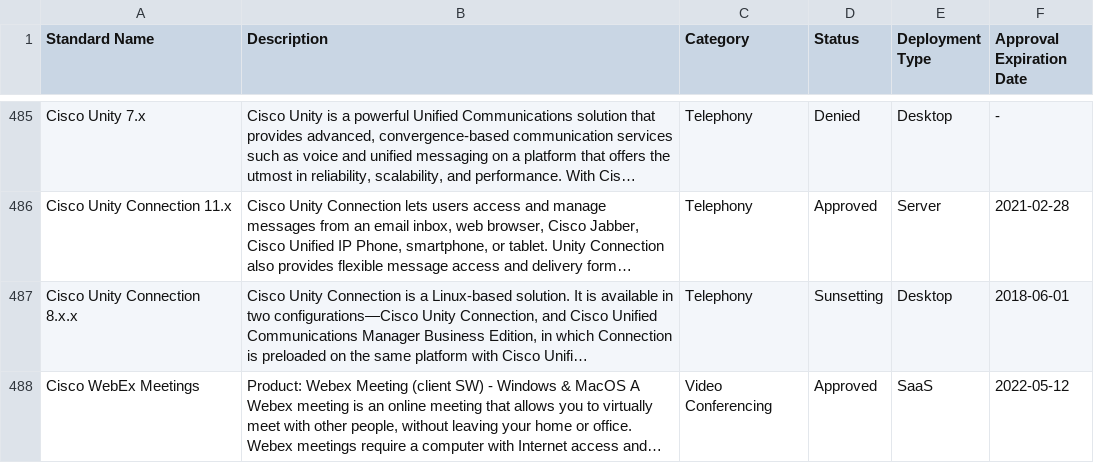
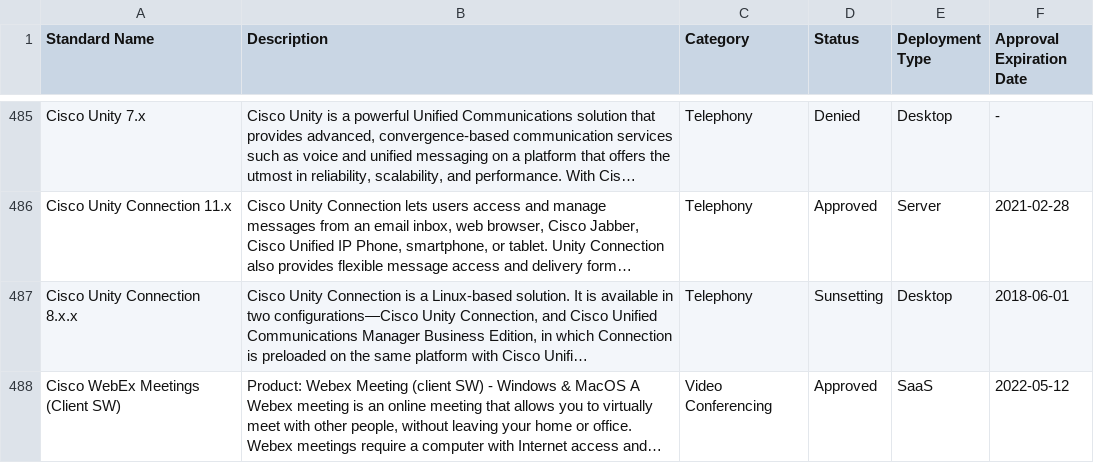
Before and after one commit to GSA/data, a CSV file: enterprise-architecture/it-standards.csv, drawn as a sheet; only a part is shown, gaps mark what is left out; long unchanged cells end in …; the diff covers the shown part only; the diff names each change by its address in the sheet, - before the commit and + after, or states it on an @@ line.

Commit message:
update IT Standards List

```diff
--- a/enterprise-architecture/it-standards.csv
+++ b/enterprise-architecture/it-standards.csv
-A488 (Standard Name): Cisco WebEx Meetings
+A488 (Standard Name): Cisco WebEx Meetings (Client SW)
```
Also changed, not shown: 9 added rows, 1 removed row and 13 edited cells elsewhere in this file.
